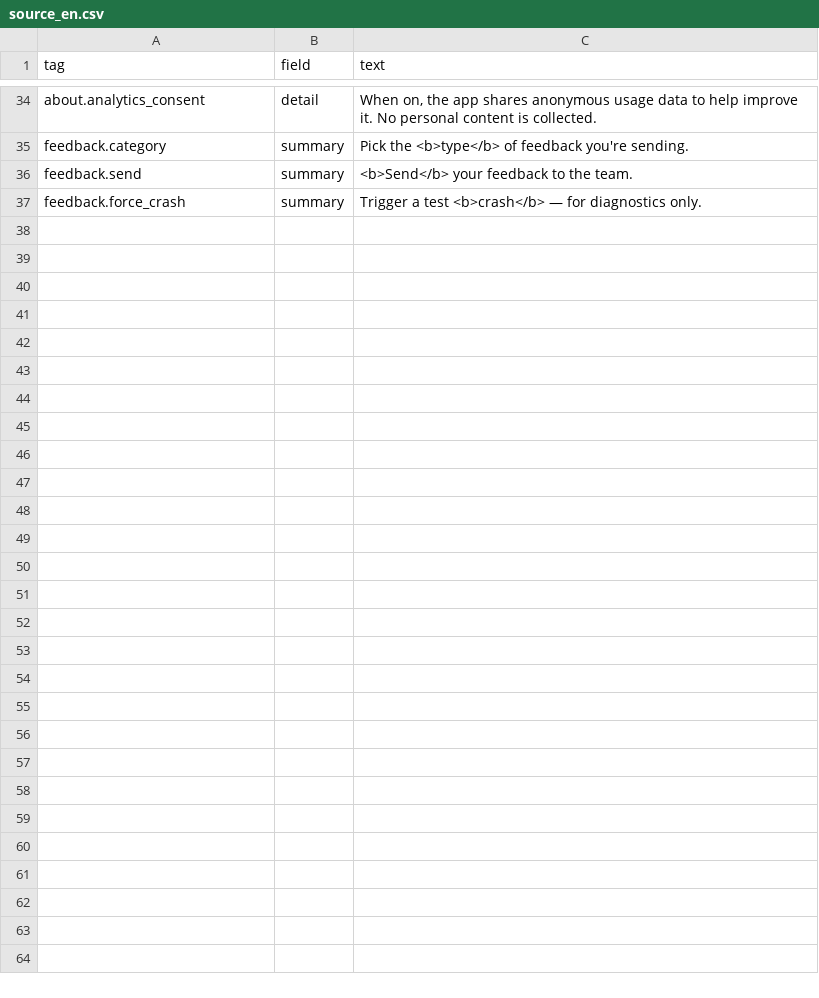
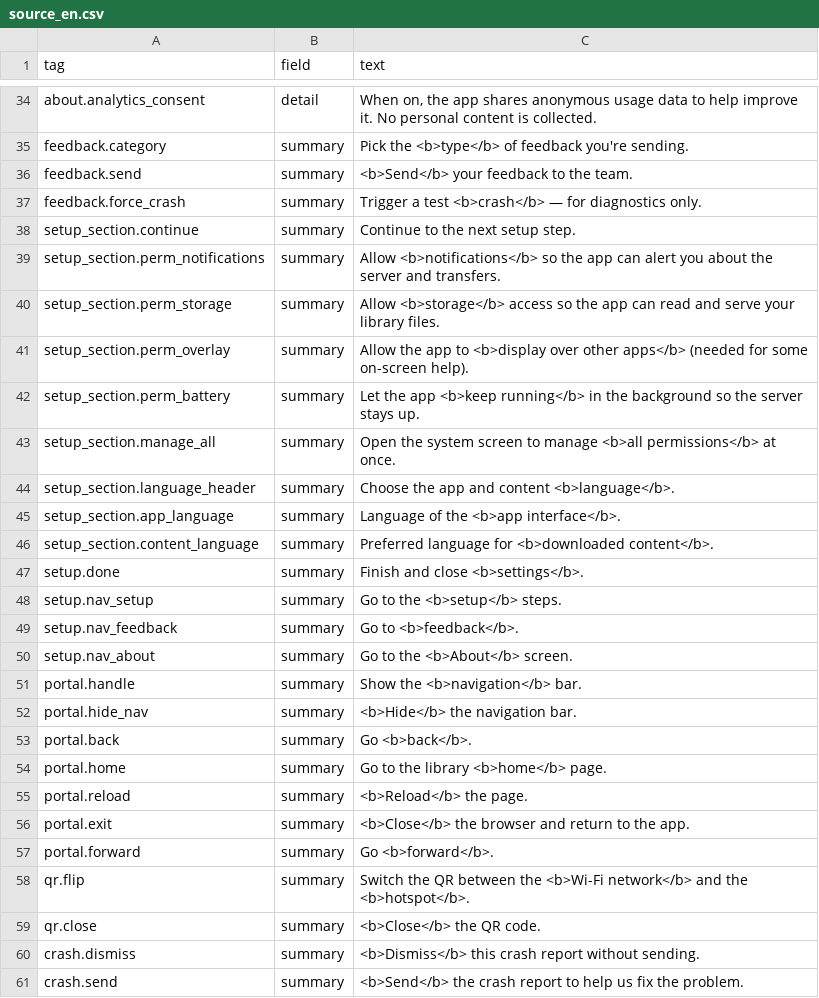
Before and after one commit to appdevforall/KnowledgeToGo, a CSV file: controller/app/tools/help/i18n/source_en.csv, drawn as a sheet; only a part is shown, gaps mark what is left out.

Commit message:
ADFA-4593: help content + l10n — batch 3: SetupSection + Setup/Portal/Qr/CrashReport (6 languages)

```diff
--- a/controller/app/tools/help/i18n/source_en.csv
+++ b/controller/app/tools/help/i18n/source_en.csv
@@ -37 +37,25 @@ feedback.send,summary,<b>Send</b> your feedback to the team.
 feedback.force_crash,summary,Trigger a test <b>crash</b> — for diagnostics only.
+setup_section.continue,summary,Continue to the next setup step.
+setup_section.perm_notifications,summary,Allow <b>notifications</b> so the app can alert you about the server and transfers.
+setup_section.perm_storage,summary,Allow <b>storage</b> access so the app can read and serve your library files.
+setup_section.perm_overlay,summary,Allow the app to <b>display over other apps</b> (needed for some on-screen help).
+setup_section.perm_battery,summary,Let the app <b>keep running</b> in the background so the server stays up.
+setup_section.manage_all,summary,Open the system screen to manage <b>all permissions</b> at once.
+setup_section.language_header,summary,Choose the app and content <b>language</b>.
+setup_section.app_language,summary,Language of the <b>app interface</b>.
+setup_section.content_language,summary,Preferred language for <b>downloaded content</b>.
+setup.done,summary,Finish and close <b>settings</b>.
+setup.nav_setup,summary,Go to the <b>setup</b> steps.
+setup.nav_feedback,summary,Go to <b>feedback</b>.
+setup.nav_about,summary,Go to the <b>About</b> screen.
+portal.handle,summary,Show the <b>navigation</b> bar.
+portal.hide_nav,summary,<b>Hide</b> the navigation bar.
+portal.back,summary,Go <b>back</b>.
+portal.home,summary,Go to the library <b>home</b> page.
+portal.reload,summary,<b>Reload</b> the page.
+portal.exit,summary,<b>Close</b> the browser and return to the app.
+portal.forward,summary,Go <b>forward</b>.
+qr.flip,summary,Switch the QR between the <b>Wi-Fi network</b> and the <b>hotspot</b>.
+qr.close,summary,<b>Close</b> the QR code.
+crash.dismiss,summary,<b>Dismiss</b> this crash report without sending.
+crash.send,summary,<b>Send</b> the crash report to help us fix the problem.
```
Also changed, not shown: controller/app/tools/help/i18n/structure.csv, 7 other files.
